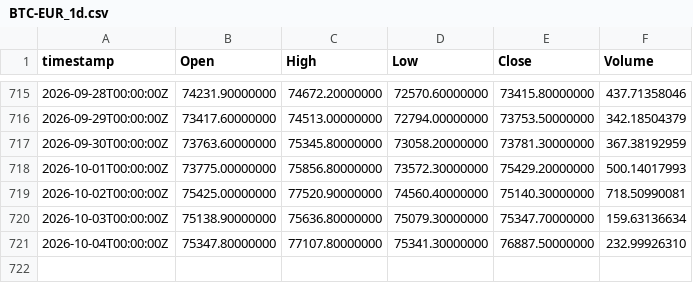
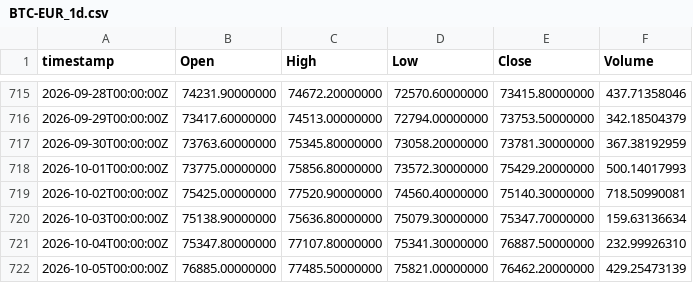
Before and after one commit to albertmorales-bit/cuaderno-bot, a CSV file: vivo/velas/BTC-EUR_1d.csv, drawn as a sheet; only a part is shown, gaps mark what is left out; the diff names each change by its address in the sheet, - before the commit and + after, or states it on an @@ line.

```diff
--- a/vivo/velas/BTC-EUR_1d.csv
+++ b/vivo/velas/BTC-EUR_1d.csv
+row 722: 2026-10-05T00:00:00Z | 76885.00000000 | 77485.50000000 | 75821.00000000 | 76462.20000000 | 429.25473139
```
Also changed, not shown: vivo/velas/ETH-EUR_1d.csv, 9 other files.
